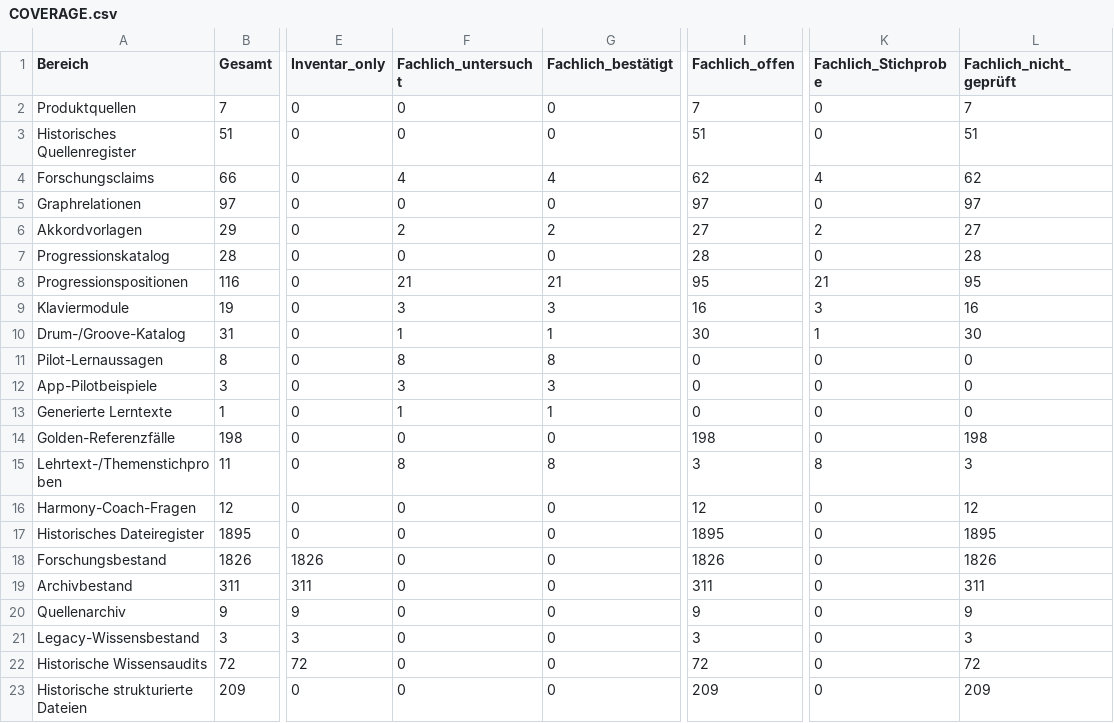
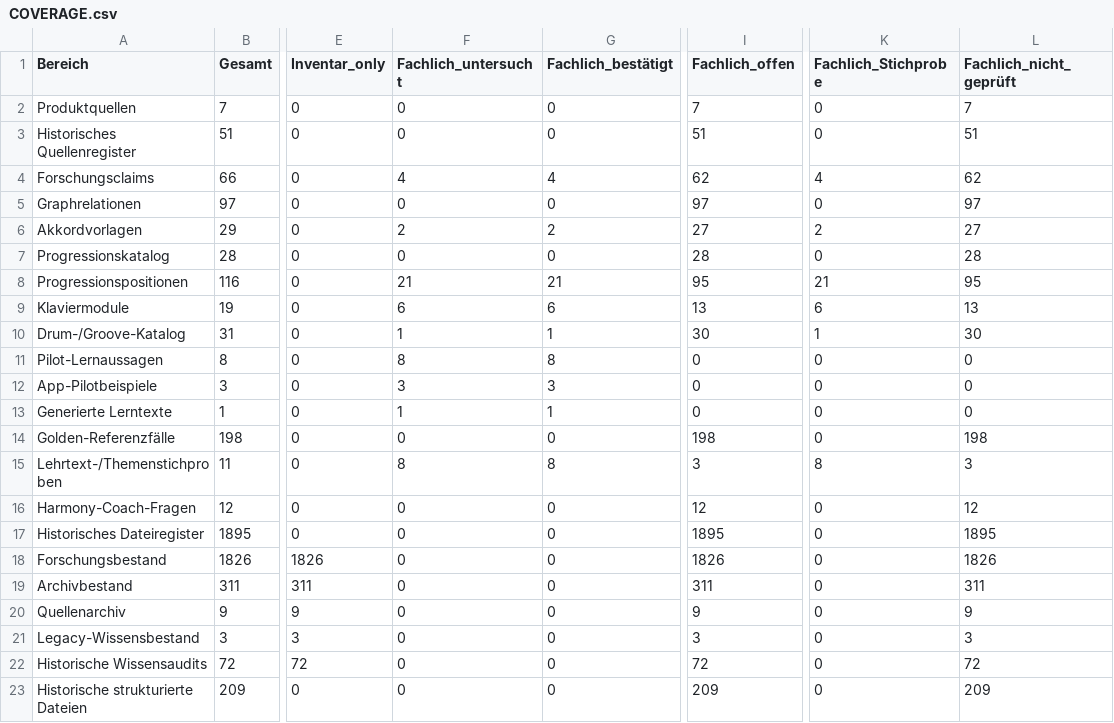
Before and after one commit to n05a-design/steps, a CSV file: knowledge/benchmark/COVERAGE.csv, drawn as a sheet; only a part is shown, gaps mark what is left out; the diff names each change by its address in the sheet, - before the commit and + after, or states it on an @@ line.

Commit message:
fix(audit): Prüfe Klavierübungen und erfasse alle Katalogbefunde
Ergänzt unabhängige Noten-Sollwerte für P05, P06 und P08 und prüft Änderungen an Guide Tones, Mollterz und Drop-2-Lage. Die Abdeckungsmatrix meldet auch spätere Fehlschläge und nennt weiterhin offene Fachabnahmen.

```diff
--- a/knowledge/benchmark/COVERAGE.csv
+++ b/knowledge/benchmark/COVERAGE.csv
-F9 (Fachlich_untersucht): 3
+F9 (Fachlich_untersucht): 6
-G9 (Fachlich_bestätigt): 3
+G9 (Fachlich_bestätigt): 6
-I9 (Fachlich_offen): 16
+I9 (Fachlich_offen): 13
-K9 (Fachlich_Stichprobe): 3
+K9 (Fachlich_Stichprobe): 6
-L9 (Fachlich_nicht_geprüft): 16
+L9 (Fachlich_nicht_geprüft): 13
```
Also changed, not shown: 6 other files.
